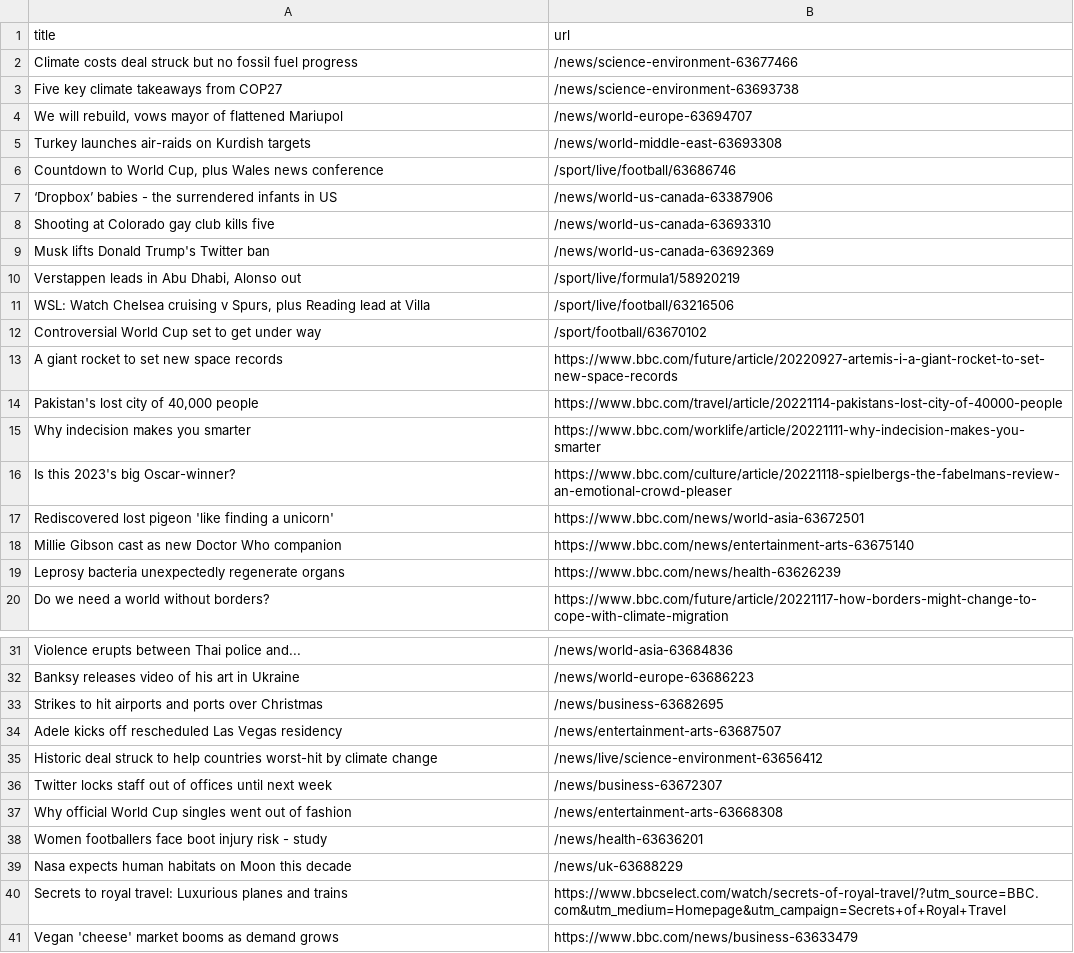
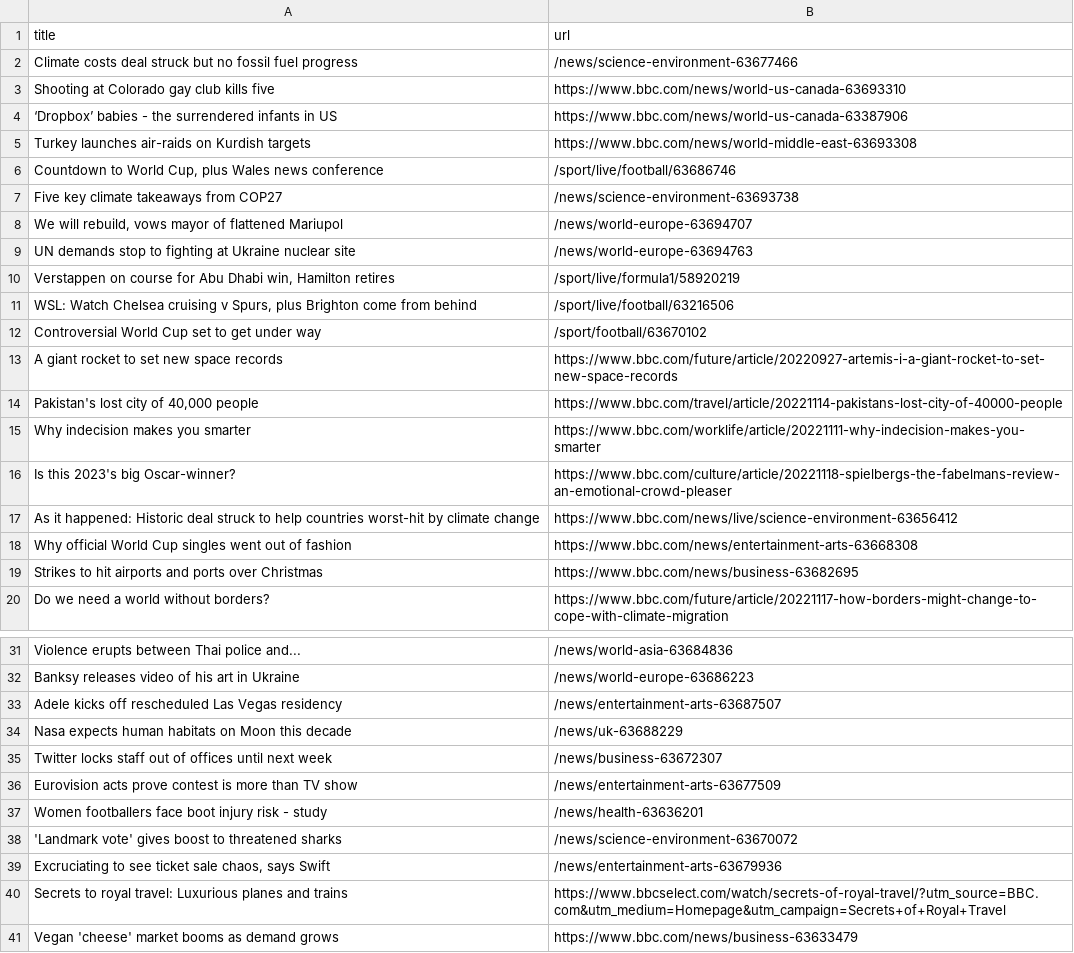
Before and after one commit to stanleydai/automatic-scraper, a CSV file: bbc.csv, drawn as a sheet; only a part is shown, gaps mark what is left out.

```diff
--- a/bbc.csv
+++ b/bbc.csv
@@ -2,11 +2,11 @@ title,url
 Climate costs deal struck but no fossil fuel progress,/news/science-environment-63677466
+Shooting at Colorado gay club kills five,https://www.bbc.com/news/world-us-canada-63693310
+‘Dropbox’ babies - the surrendered infants in US,https://www.bbc.com/news/world-us-canada-63387906
+Turkey launches air-raids on Kurdish targets,https://www.bbc.com/news/world-middle-east-63693308
+"Countdown to World Cup, plus Wales news conference",/sport/live/football/63686746
 Five key climate takeaways from COP27,/news/science-environment-63693738
 "We will rebuild, vows mayor of flattened Mariupol",/news/world-europe-63694707
-Turkey launches air-raids on Kurdish targets,/news/world-middle-east-63693308
-"Countdown to World Cup, plus Wales news conference",/sport/live/football/63686746
-‘Dropbox’ babies - the surrendered infants in US,/news/world-us-canada-63387906
-Shooting at Colorado gay club kills five,/news/world-us-canada-63693310
-Musk lifts Donald Trump's Twitter ban,/news/world-us-canada-63692369
-"Verstappen leads in Abu Dhabi, Alonso out",/sport/live/formula1/58920219
-"WSL: Watch Chelsea cruising v Spurs, plus Reading lead at Villa",/sport/live/football/63216506
+UN demands stop to fighting at Ukraine nuclear site,/news/world-europe-63694763
+"Verstappen on course for Abu Dhabi win, Hamilton retires",/sport/live/formula1/58920219
+"WSL: Watch Chelsea cruising v Spurs, plus Brighton come from behind",/sport/live/football/63216506
 Controversial World Cup set to get under way,/sport/football/63670102
@@ -16,5 +16,5 @@ Why indecision makes you smarter,https://www.bbc.com/worklife/article/20221111-w
 Is this 2023's big Oscar-winner?,https://www.bbc.com/culture/article/20221118-spielbergs-the-fabelmans-review-an-emotional-crowd-pleaser
-Rediscovered lost pigeon 'like finding a unicorn',https://www.bbc.com/news/world-asia-63672501
-Millie Gibson cast as new Doctor Who companion,https://www.bbc.com/news/entertainment-arts-63675140
-Leprosy bacteria unexpectedly regenerate organs,https://www.bbc.com/news/health-63626239
+As it happened: Historic deal struck to help countries worst-hit by climate change,https://www.bbc.com/news/live/science-environment-63656412
+Why official World Cup singles went out of fashion,https://www.bbc.com/news/entertainment-arts-63668308
+Strikes to hit airports and ports over Christmas,https://www.bbc.com/news/business-63682695
 Do we need a world without borders?,https://www.bbc.com/future/article/20221117-how-borders-might-change-to-cope-with-climate-migration
@@ -32,9 +32,9 @@ Violence erupts between Thai police and...,/news/world-asia-63684836
 Banksy releases video of his art in Ukraine,/news/world-europe-63686223
-Strikes to hit airports and ports over Christmas,/news/business-63682695
 Adele kicks off rescheduled Las Vegas residency,/news/entertainment-arts-63687507
-Historic deal struck to help countries worst-hit by climate change,/news/live/science-environment-63656412
+Nasa expects human habitats on Moon this decade,/news/uk-63688229
 Twitter locks staff out of offices until next week,/news/business-63672307
-Why official World Cup singles went out of fashion,/news/entertainment-arts-63668308
+Eurovision acts prove contest is more than TV show,/news/entertainment-arts-63677509
 Women footballers face boot injury risk - study,/news/health-63636201
-Nasa expects human habitats on Moon this decade,/news/uk-63688229
+'Landmark vote' gives boost to threatened sharks,/news/science-environment-63670072
+"Excruciating to see ticket sale chaos, says Swift",/news/entertainment-arts-63679936
 Secrets to royal travel: Luxurious planes and trains,https://www.bbcselect.com/watch/secrets-of-royal-travel/?utm_source=BBC.com&utm_medium=Homepage&utm_campaign=Secrets+of+Royal+Travel
```
